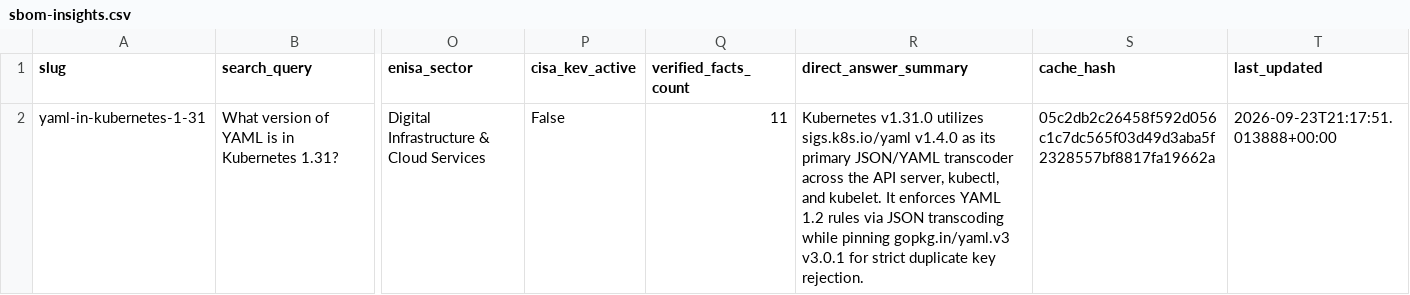
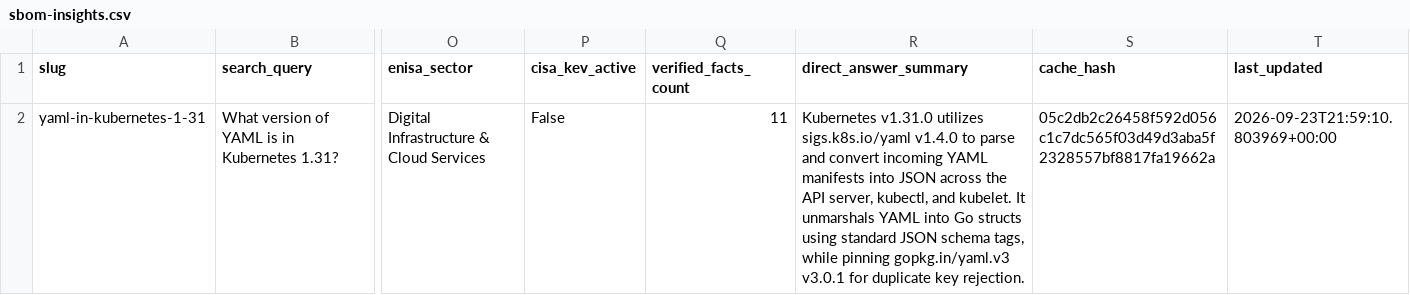
Before and after one commit to Packablock/datalake, a CSV file: supply-chain/sbom-insights.csv, drawn as a sheet; only a part is shown, gaps mark what is left out; the diff names each change by its address in the sheet, - before the commit and + after, or states it on an @@ line.

Commit message:
data(supply-chain): sync sbom-insights.csv at 2026-09-23T21:59:10Z

```diff
--- a/supply-chain/sbom-insights.csv
+++ b/supply-chain/sbom-insights.csv
-R2 (direct_answer_summary): …sigs.k8s.io/yaml v1.4.0 as its primary JSON/YAML transcoder across the API server, kubectl, and kubelet. It enforces YAML 1.2 rules via JSON transcoding while pinning gopkg.in/yaml.v3 v3.0.1 for strict duplicate key…
+R2 (direct_answer_summary): …sigs.k8s.io/yaml v1.4.0 to parse and convert incoming YAML manifests into JSON across the API server, kubectl, and kubelet. It unmarshals YAML into Go structs using standard JSON schema tags, while pinning gopkg.in/yaml.v3 v3.0.1 for duplicate key…
-T2 (last_updated): 2026-09-23T21:17:51.013888+00:00
+T2 (last_updated): 2026-09-23T21:59:10.803969+00:00
```
